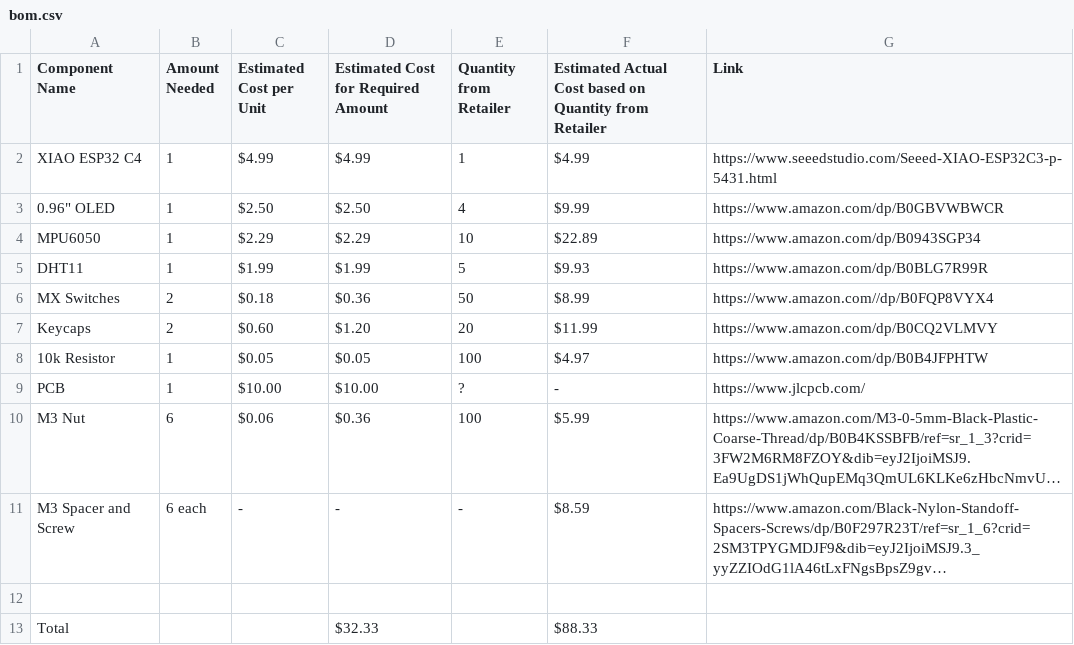
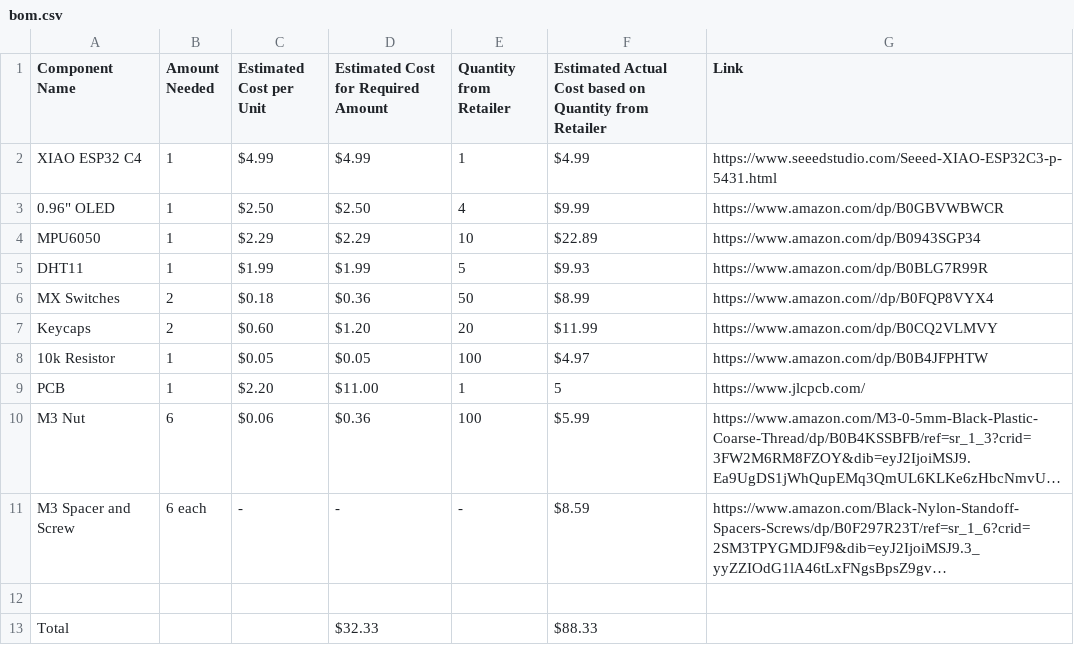
Before and after one commit to bojorno1/starish-be, a CSV file: bom.csv, drawn as a sheet; long unchanged cells end in …; the diff names each change by its address in the sheet, - before the commit and + after, or states it on an @@ line.

Commit message:
fixed bom

```diff
--- a/bom.csv
+++ b/bom.csv
-C9 (Estimated Cost per Unit): $10.00
+C9 (Estimated Cost per Unit): $2.20
-D9: $10.00
+D9: $11.00
-E9 (Quantity from Retailer): ?
+E9 (Quantity from Retailer): 1
-F9: -
+F9: 5
```
